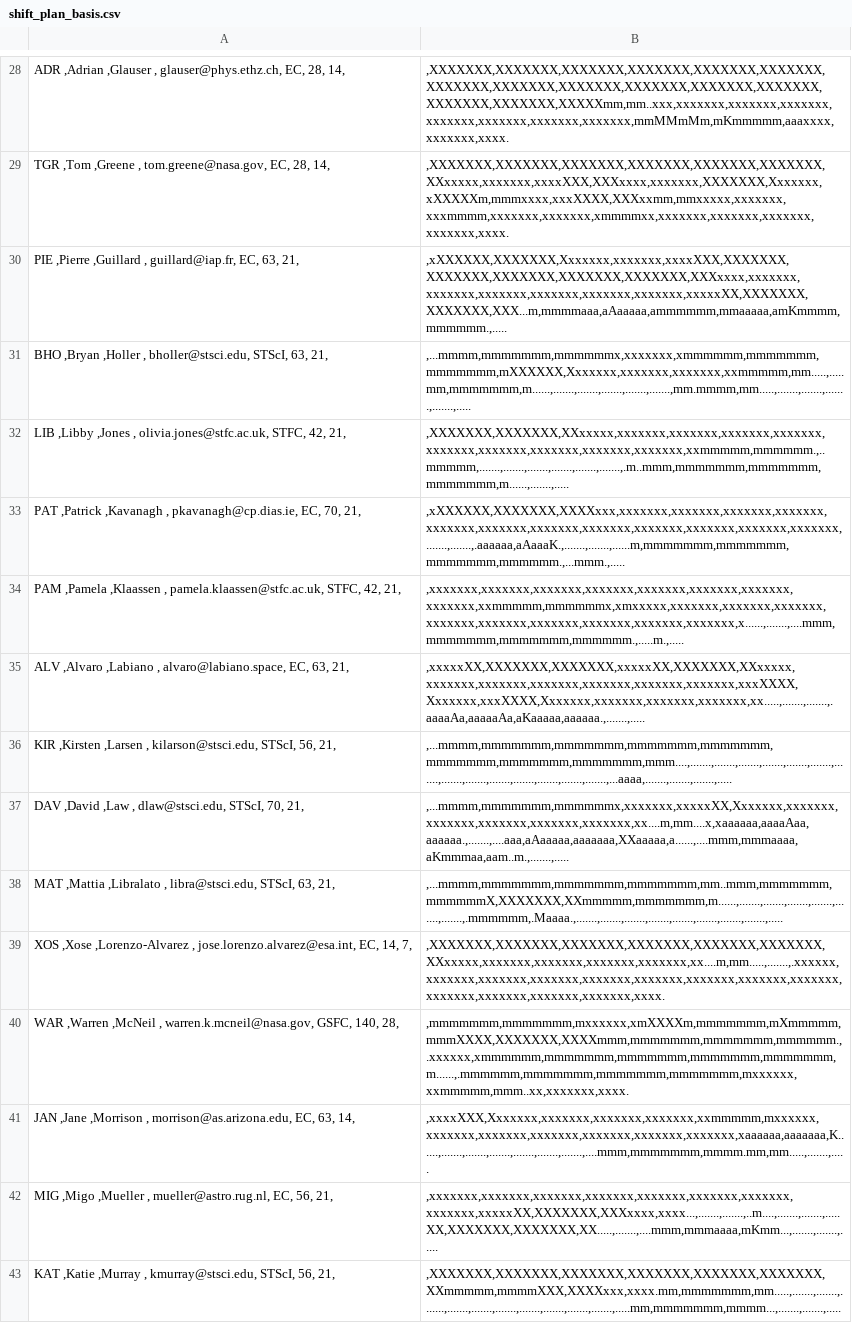
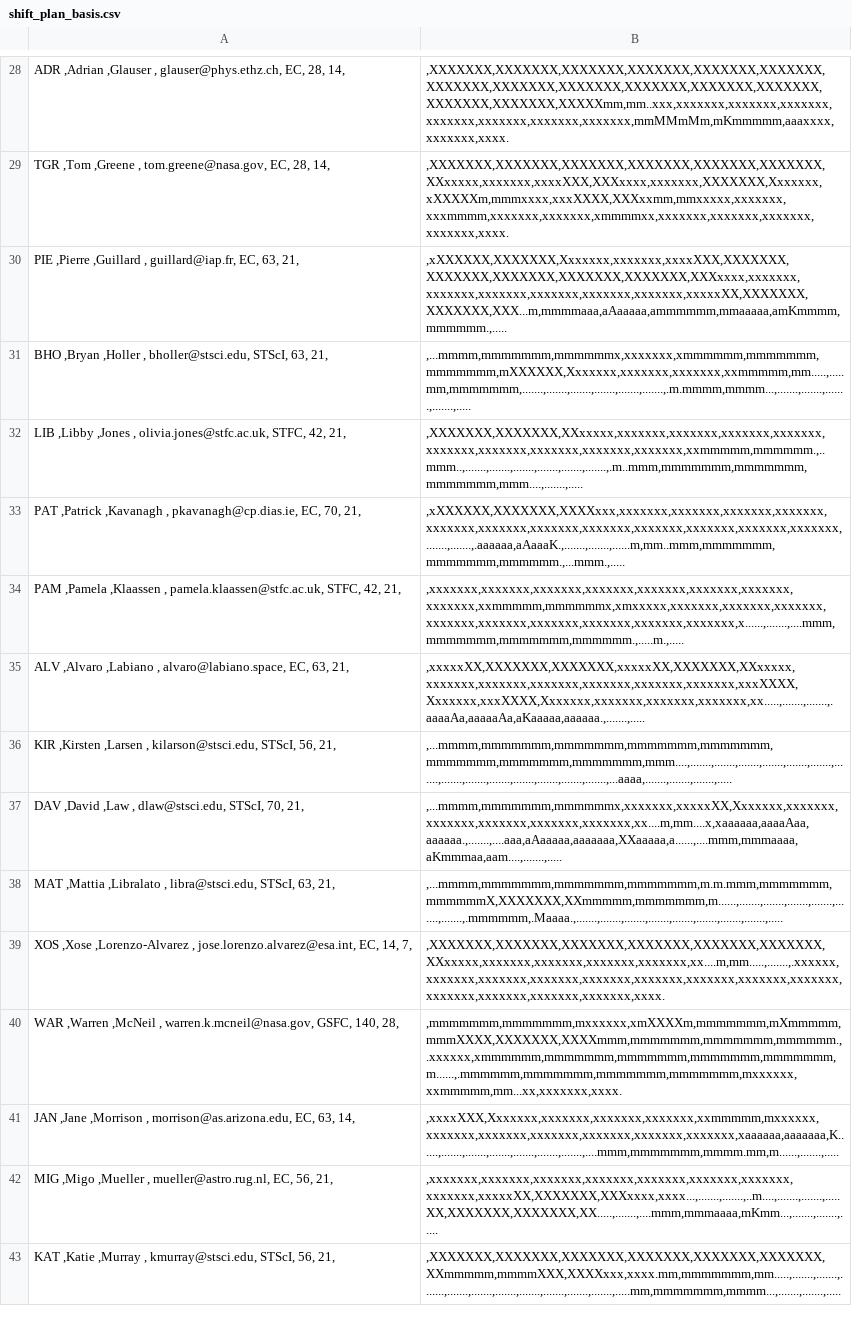
Before and after one commit to AGlasse/timeliner, a CSV file: outputs/shift_plan_basis.csv, drawn as a sheet; only a part is shown, gaps mark what is left out; the diff covers the shown part only; the diff names each change by its address in the sheet, - before the commit and + after, or states it on an @@ line.

```diff
--- a/outputs/shift_plan_basis.csv
+++ b/outputs/shift_plan_basis.csv
-B31: ,...mmmm,mmmmmmm,mmmmmmx,xxxxxxx,xmmmmmm,mmmmmmm,mmmmmmm,mXXXXXX,Xxxxxxx,xxxxxxx,xxxxxxx,xxmmmmm,mm.....,.....mm,mmmmmmm,m......,.......,.......,.......,.......,.......,mm.mmmm,mm.....,.......,.......,.......,.......,.....
+B31: ,...mmmm,mmmmmmm,mmmmmmx,xxxxxxx,xmmmmmm,mmmmmmm,mmmmmmm,mXXXXXX,Xxxxxxx,xxxxxxx,xxxxxxx,xxmmmmm,mm.....,.....mm,mmmmmmm,.......,.......,.......,.......,.......,.......,.m.mmmm,mmmm...,.......,.......,.......,.......,.....
-B32: ,XXXXXXX,XXXXXXX,XXxxxxx,xxxxxxx,xxxxxxx,xxxxxxx,xxxxxxx,xxxxxxx,xxxxxxx,xxxxxxx,xxxxxxx,xxxxxxx,xxmmmmm,mmmmmm.,..mmmmm,.......,.......,.......,.......,.......,.......,.m..mmm,mmmmmmm,mmmmmmm,mmmmmmm,m......,.......,.....
+B32: ,XXXXXXX,XXXXXXX,XXxxxxx,xxxxxxx,xxxxxxx,xxxxxxx,xxxxxxx,xxxxxxx,xxxxxxx,xxxxxxx,xxxxxxx,xxxxxxx,xxmmmmm,mmmmmm.,..mmm..,.......,.......,.......,.......,.......,.......,.m..mmm,mmmmmmm,mmmmmmm,mmmmmmm,mmm....,.......,.....
-B33: ,xXXXXXX,XXXXXXX,XXXXxxx,xxxxxxx,xxxxxxx,xxxxxxx,xxxxxxx,xxxxxxx,xxxxxxx,xxxxxxx,xxxxxxx,xxxxxxx,xxxxxxx,xxxxxxx,xxxxxxx,.......,.......,.aaaaaa,aAaaaK.,.......,.......,......m,mmmmmmm,mmmmmmm,mmmmmmm,mmmmmm.,...mmm.,.....
+B33: ,xXXXXXX,XXXXXXX,XXXXxxx,xxxxxxx,xxxxxxx,xxxxxxx,xxxxxxx,xxxxxxx,xxxxxxx,xxxxxxx,xxxxxxx,xxxxxxx,xxxxxxx,xxxxxxx,xxxxxxx,.......,.......,.aaaaaa,aAaaaK.,.......,.......,......m,mm..mmm,mmmmmmm,mmmmmmm,mmmmmm.,...mmm.,.....
-B37: ,...mmmm,mmmmmmm,mmmmmmx,xxxxxxx,xxxxxXX,Xxxxxxx,xxxxxxx,xxxxxxx,xxxxxxx,xxxxxxx,xxxxxxx,xx....m,mm....x,xaaaaaa,aaaaAaa,aaaaaa.,.......,....aaa,aAaaaaa,aaaaaaa,XXaaaaa,a......,....mmm,mmmaaaa,aKmmmaa,aam..m.,.......,.....
+B37: ,...mmmm,mmmmmmm,mmmmmmx,xxxxxxx,xxxxxXX,Xxxxxxx,xxxxxxx,xxxxxxx,xxxxxxx,xxxxxxx,xxxxxxx,xx....m,mm....x,xaaaaaa,aaaaAaa,aaaaaa.,.......,....aaa,aAaaaaa,aaaaaaa,XXaaaaa,a......,....mmm,mmmaaaa,aKmmmaa,aam....,.......,.....
-B38: ,...mmmm,mmmmmmm,mmmmmmm,mmmmmmm,mm..mmm,mmmmmmm,mmmmmmX,XXXXXXX,XXmmmmm,mmmmmmm,m......,.......,.......,.......,.......,.......,.......,.mmmmmm,.Maaaa.,.......,.......,.......,.......,.......,.......,.......,.......,.....
+B38: ,...mmmm,mmmmmmm,mmmmmmm,mmmmmmm,m.m.mmm,mmmmmmm,mmmmmmX,XXXXXXX,XXmmmmm,mmmmmmm,m......,.......,.......,.......,.......,.......,.......,.mmmmmm,.Maaaa.,.......,.......,.......,.......,.......,.......,.......,.......,.....
-B40: ,mmmmmmm,mmmmmmm,mxxxxxx,xmXXXXm,mmmmmmm,mXmmmmm,mmmXXXX,XXXXXXX,XXXXmmm,mmmmmmm,mmmmmmm,mmmmmm.,.xxxxxx,xmmmmmm,mmmmmmm,mmmmmmm,mmmmmmm,mmmmmmm,m......,.mmmmmm,mmmmmmm,mmmmmmm,mmmmmmm,mxxxxxx,xxmmmmm,mmm..xx,xxxxxxx,xxxx.
+B40: ,mmmmmmm,mmmmmmm,mxxxxxx,xmXXXXm,mmmmmmm,mXmmmmm,mmmXXXX,XXXXXXX,XXXXmmm,mmmmmmm,mmmmmmm,mmmmmm.,.xxxxxx,xmmmmmm,mmmmmmm,mmmmmmm,mmmmmmm,mmmmmmm,m......,.mmmmmm,mmmmmmm,mmmmmmm,mmmmmmm,mxxxxxx,xxmmmmm,mm...xx,xxxxxxx,xxxx.
-B41: ,xxxxXXX,Xxxxxxx,xxxxxxx,xxxxxxx,xxxxxxx,xxmmmmm,mxxxxxx,xxxxxxx,xxxxxxx,xxxxxxx,xxxxxxx,xxxxxxx,xxxxxxx,xaaaaaa,aaaaaaa,K......,.......,.......,.......,.......,.......,.......,....mmm,mmmmmmm,mmmm.mm,mm.....,.......,.....
+B41: ,xxxxXXX,Xxxxxxx,xxxxxxx,xxxxxxx,xxxxxxx,xxmmmmm,mxxxxxx,xxxxxxx,xxxxxxx,xxxxxxx,xxxxxxx,xxxxxxx,xxxxxxx,xaaaaaa,aaaaaaa,K......,.......,.......,.......,.......,.......,.......,....mmm,mmmmmmm,mmmm.mm,m......,.......,.....
```
Also changed, not shown: 14 edited cells elsewhere in this file, inputs/staff.csv, 3 other files.
